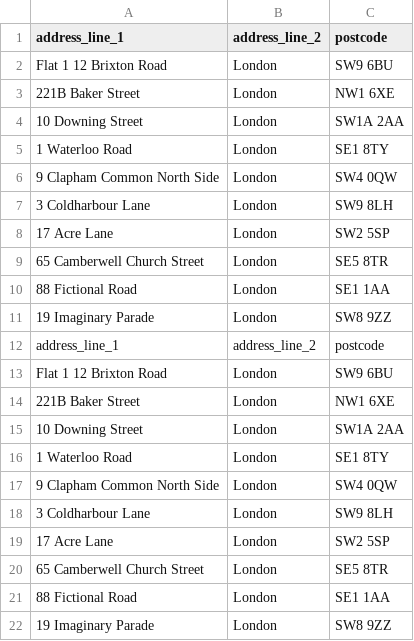
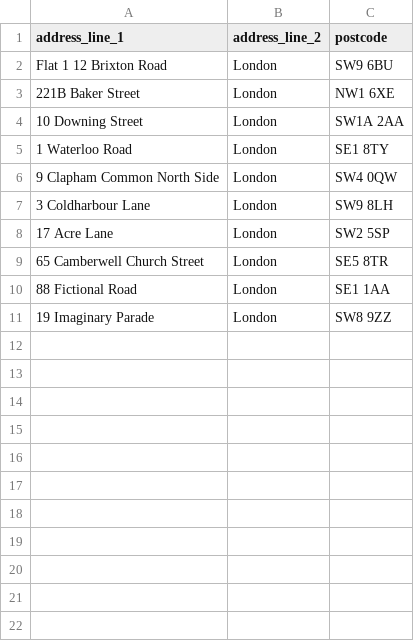
Before and after one commit to seanpedrick-case/fuzzy_address_matcher, a CSV file: fuzzy_address_matcher/example_data/search_addresses_london.csv, drawn as a sheet; the diff names each change by its address in the sheet, - before the commit and + after, or states it on an @@ line.

```diff
--- a/fuzzy_address_matcher/example_data/search_addresses_london.csv
+++ b/fuzzy_address_matcher/example_data/search_addresses_london.csv
-row 12: address_line_1 | address_line_2 | postcode
-row 13: Flat 1 12 Brixton Road | London | SW9 6BU
-row 14: 221B Baker Street | London | NW1 6XE
-row 15: 10 Downing Street | London | SW1A 2AA
-row 16: 1 Waterloo Road | London | SE1 8TY
-row 17: 9 Clapham Common North Side | London | SW4 0QW
-row 18: 3 Coldharbour Lane | London | SW9 8LH
-row 19: 17 Acre Lane | London | SW2 5SP
-row 20: 65 Camberwell Church Street | London | SE5 8TR
-row 21: 88 Fictional Road | London | SE1 1AA
-row 22: 19 Imaginary Parade | London | SW8 9ZZ
```
Also changed, not shown: fuzzy_address_matcher/example_data/reference_addresses_london.csv, 4 other files.
